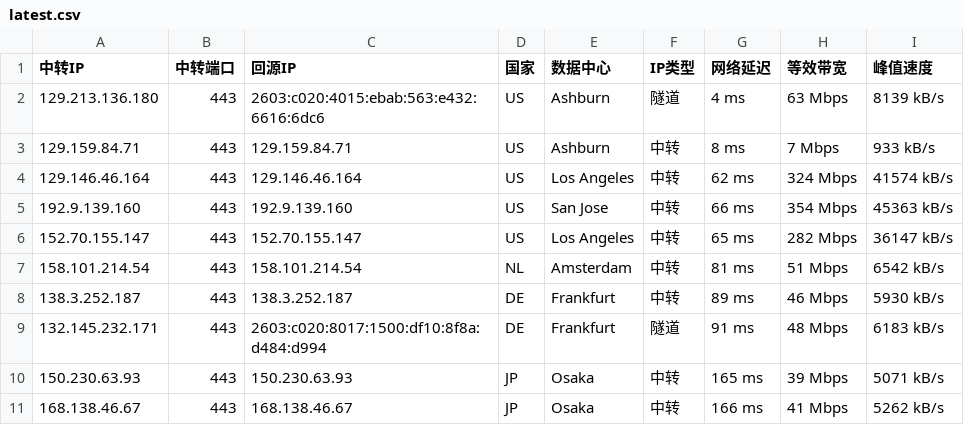
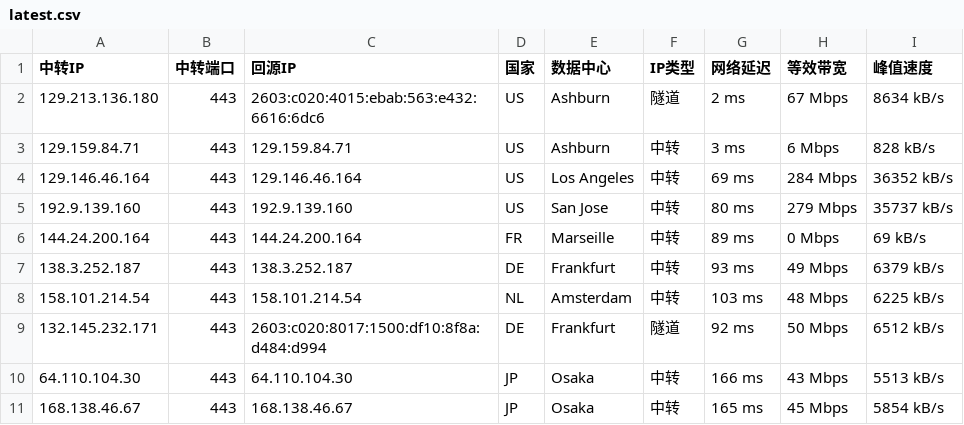
Before and after one commit to lsh1215225/CF-PROXYIP, a CSV file: latest.csv, drawn as a sheet; only a part is shown; the diff covers the shown part only.

```diff
--- a/latest.csv
+++ b/latest.csv
@@ -1,11 +1,11 @@
 中转IP,中转端口,回源IP,国家,数据中心,IP类型,网络延迟,等效带宽,峰值速度
-129.213.136.180,443,2603:c020:4015:ebab:563:e432:6616:6dc6,US,Ashburn,隧道,4 ms,63 Mbps,8139 kB/s
-129.159.84.71,443,129.159.84.71,US,Ashburn,中转,8 ms,7 Mbps,933 kB/s
-129.146.46.164,443,129.146.46.164,US,Los Angeles,中转,62 ms,324 Mbps,41574 kB/s
-192.9.139.160,443,192.9.139.160,US,San Jose,中转,66 ms,354 Mbps,45363 kB/s
-152.70.155.147,443,152.70.155.147,US,Los Angeles,中转,65 ms,282 Mbps,36147 kB/s
-158.101.214.54,443,158.101.214.54,NL,Amsterdam,中转,81 ms,51 Mbps,6542 kB/s
-138.3.252.187,443,138.3.252.187,DE,Frankfurt,中转,89 ms,46 Mbps,5930 kB/s
-132.145.232.171,443,2603:c020:8017:1500:df10:8f8a:d484:d994,DE,Frankfurt,隧道,91 ms,48 Mbps,6183 kB/s
-150.230.63.93,443,150.230.63.93,JP,Osaka,中转,165 ms,39 Mbps,5071 kB/s
-168.138.46.67,443,168.138.46.67,JP,Osaka,中转,166 ms,41 Mbps,5262 kB/s
+129.213.136.180,443,2603:c020:4015:ebab:563:e432:6616:6dc6,US,Ashburn,隧道,2 ms,67 Mbps,8634 kB/s
+129.159.84.71,443,129.159.84.71,US,Ashburn,中转,3 ms,6 Mbps,828 kB/s
+129.146.46.164,443,129.146.46.164,US,Los Angeles,中转,69 ms,284 Mbps,36352 kB/s
+192.9.139.160,443,192.9.139.160,US,San Jose,中转,80 ms,279 Mbps,35737 kB/s
+144.24.200.164,443,144.24.200.164,FR,Marseille,中转,89 ms,0 Mbps,69 kB/s
+138.3.252.187,443,138.3.252.187,DE,Frankfurt,中转,93 ms,49 Mbps,6379 kB/s
+158.101.214.54,443,158.101.214.54,NL,Amsterdam,中转,103 ms,48 Mbps,6225 kB/s
+132.145.232.171,443,2603:c020:8017:1500:df10:8f8a:d484:d994,DE,Frankfurt,隧道,92 ms,50 Mbps,6512 kB/s
+64.110.104.30,443,64.110.104.30,JP,Osaka,中转,166 ms,43 Mbps,5513 kB/s
+168.138.46.67,443,168.138.46.67,JP,Osaka,中转,165 ms,45 Mbps,5854 kB/s
```
Also changed, not shown: 3 added rows, 2 removed rows and 24 edited cells elsewhere in this file, latest_sorted.csv, 1 other file.
